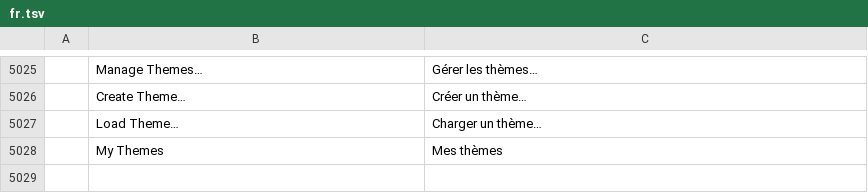
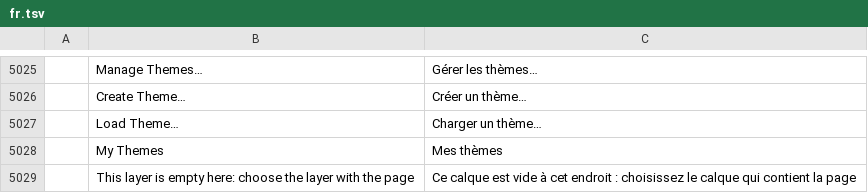
Before and after one commit to ChoqueCastroLD/capishot, a TSV file: crates/ui-egui/src/i18n/fr.tsv, drawn as a sheet; only a part is shown, gaps mark what is left out; the diff names each change by its address in the sheet, - before the commit and + after, or states it on an @@ line.

```diff
--- a/crates/ui-egui/src/i18n/fr.tsv
+++ b/crates/ui-egui/src/i18n/fr.tsv
+row 5029:  | This layer is empty here: choose the layer with the page | Ce calque est vide à cet endroit : choisissez le calque qui contient la page
```
Also changed, not shown: crates/ui-egui/src/i18n/el.tsv, crates/ui-egui/src/i18n/ja.tsv, 18 other files.
